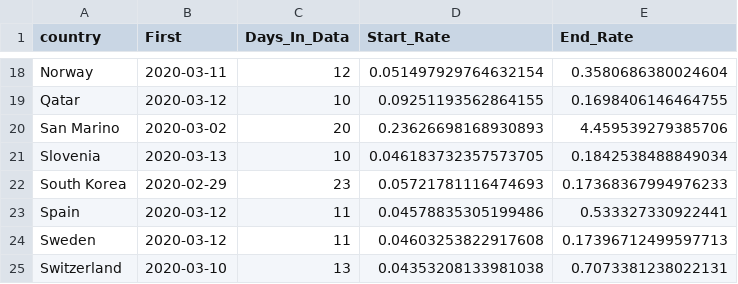
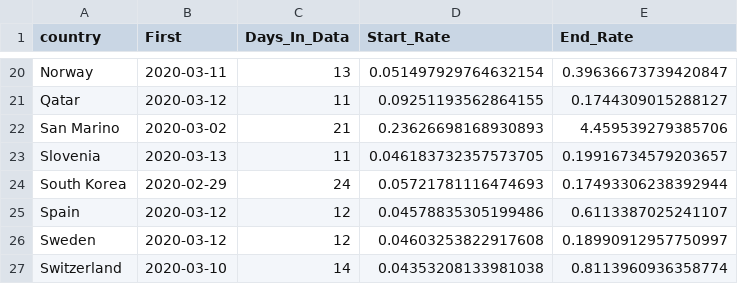
Before and after one commit to bgautijonsson/covid19, a CSV file: Output/stan_data_info.csv, drawn as a sheet; only a part is shown, gaps mark what is left out; addresses are those after the commit; the diff covers the shown part only; the diff names each change by its address in the sheet, - before the commit and + after, or states it on an @@ line.

Commit message:
update data and start working on age simulations

```diff
--- a/Output/stan_data_info.csv
+++ b/Output/stan_data_info.csv
-C20 (Days_In_Data): 12
+C20 (Days_In_Data): 13
-E20 (End_Rate): 0.3580686380024604
+E20 (End_Rate): 0.39636673739420847
-C21 (Days_In_Data): 10
+C21 (Days_In_Data): 11
-E21 (End_Rate): 0.1698406146464755
+E21 (End_Rate): 0.1744309015288127
-C22 (Days_In_Data): 20
+C22 (Days_In_Data): 21
-C23 (Days_In_Data): 10
+C23 (Days_In_Data): 11
-E23 (End_Rate): 0.1842538488849034
+E23 (End_Rate): 0.19916734579203657
-C24 (Days_In_Data): 23
+C24 (Days_In_Data): 24
-E24 (End_Rate): 0.17368367994976233
+E24 (End_Rate): 0.17493306238392944
-C25:C26 (Days_In_Data): 11
+C25:C26 (Days_In_Data): 12
-E25 (End_Rate): 0.533327330922441
+E25 (End_Rate): 0.6113387025241107
-E26 (End_Rate): 0.17396712499597713
+E26 (End_Rate): 0.18990912957750997
-C27 (Days_In_Data): 13
+C27 (Days_In_Data): 14
-E27 (End_Rate): 0.7073381238022131
+E27 (End_Rate): 0.8113960936358774
```
Also changed, not shown: 2 added rows and 31 edited cells elsewhere in this file, 40 other files.
